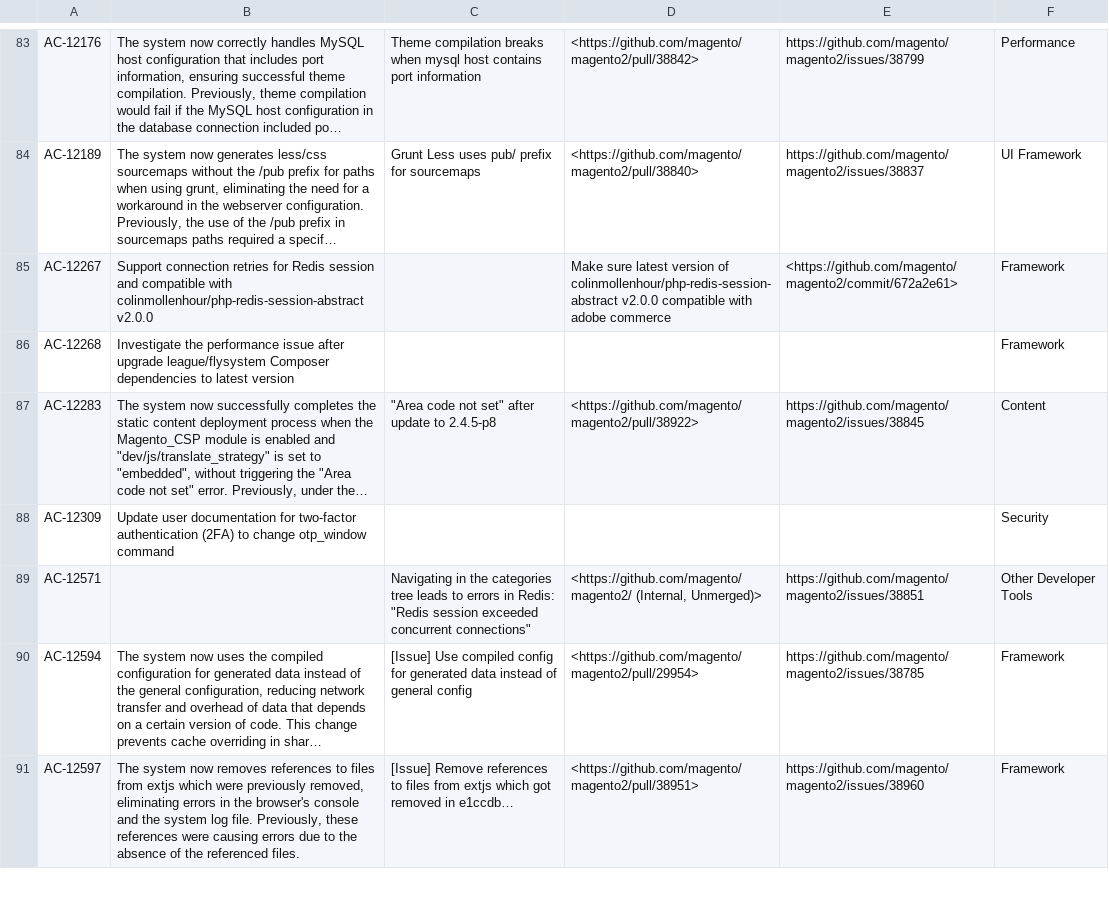
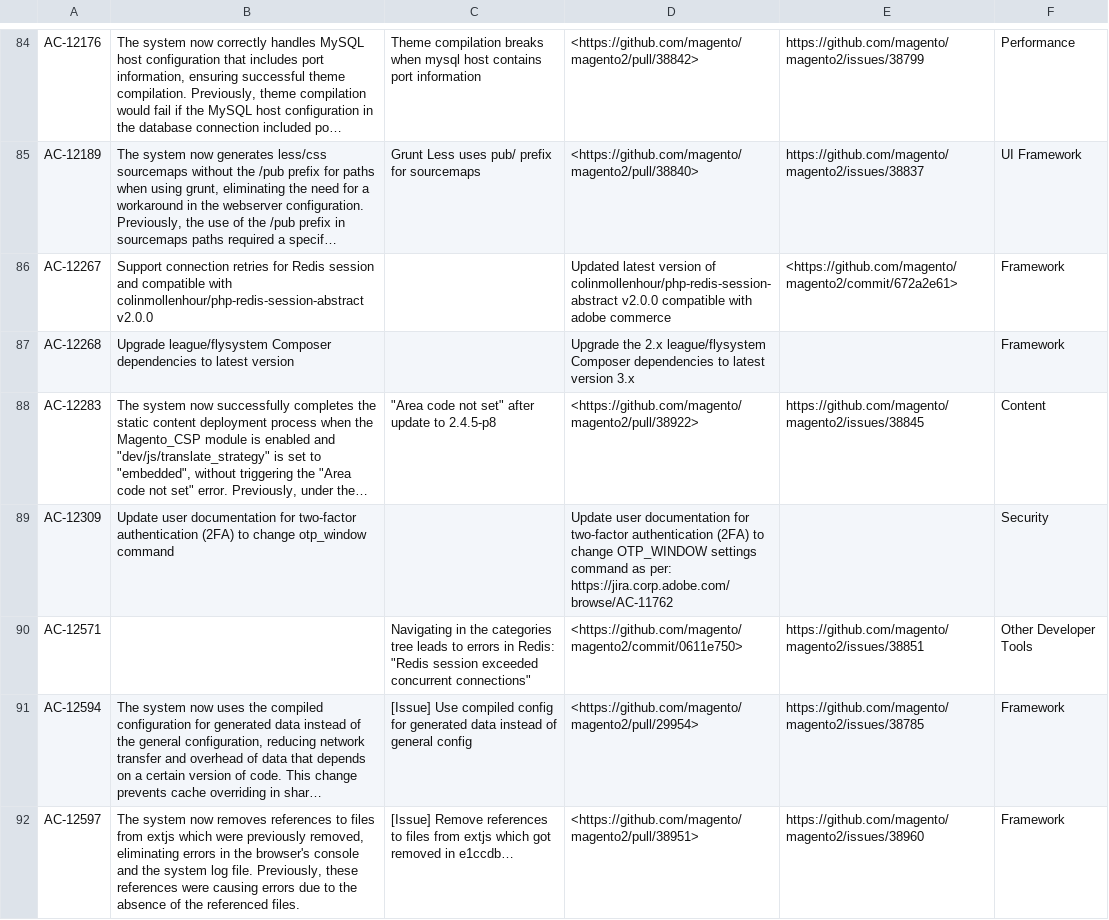
Before and after one commit to AdobeDocs/commerce-operations.de-DE, a CSV file: _jekyll/_data/release/fixed-issues/v2-4-8-beta1.csv, drawn as a sheet; only a part is shown, gaps mark what is left out; long unchanged cells end in …; addresses are those after the commit; the diff covers the shown part only; the diff names each change by its address in the sheet, - before the commit and + after, or states it on an @@ line.

Commit message:
Updating Old File for core commit af9bfd194582dd99d7b56b8147d92228438ddd9b

```diff
--- a/_jekyll/_data/release/fixed-issues/v2-4-8-beta1.csv
+++ b/_jekyll/_data/release/fixed-issues/v2-4-8-beta1.csv
-D86: Make sure latest version…
+D86: Updated latest version…
-B87: Investigate the performance issue after upgrade league/flysystem Composer…
+B87: Upgrade league/flysystem Composer…
-D87: (empty)
+D87: Upgrade the 2.x league/flysystem Composer dependencies to latest version 3.x
-D89: (empty)
+D89: Update user documentation for two-factor authentication (2FA) to change OTP_WINDOW settings command as per: https://jira.corp.adobe.com/browse/AC-11762
-D90: <https://github.com/magento/magento2/ (Internal, Unmerged)>
+D90: <https://github.com/magento/magento2/commit/0611e750>
```
Also changed, not shown: 15 added rows, 6 removed rows and 29 edited cells elsewhere in this file.
